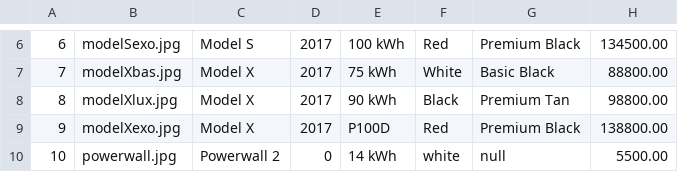
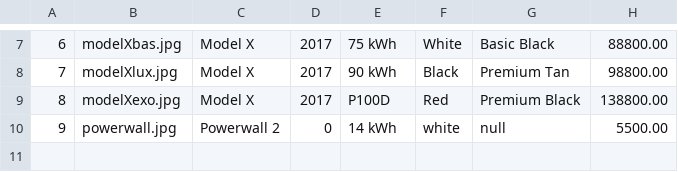
Before and after one commit to Tesla-of-Minneapolis/CrossoverPayment, a CSV file: RawCarData.csv, drawn as a sheet; only a part is shown, gaps mark what is left out; the diff covers the shown part only.

```diff
--- a/RawCarData.csv
+++ b/RawCarData.csv
@@ -6,5 +7,4 @@
-6,modelSexo.jpg,Model S,2017,100 kWh,Red,Premium Black,134500.00
-7,modelXbas.jpg,Model X,2017,75 kWh,White,Basic Black,88800.00
-8,modelXlux.jpg,Model X,2017,90 kWh,Black,Premium Tan,98800.00
-9,modelXexo.jpg,Model X,2017,P100D,Red,Premium Black,138800.00
-10,powerwall.jpg,Powerwall 2,0,14 kWh,white,null,5500.00
+6,modelXbas.jpg,Model X,2017,75 kWh,White,Basic Black,88800.00
+7,modelXlux.jpg,Model X,2017,90 kWh,Black,Premium Tan,98800.00
+8,modelXexo.jpg,Model X,2017,P100D,Red,Premium Black,138800.00
+9,powerwall.jpg,Powerwall 2,0,14 kWh,white,null,5500.00
```
Also changed, not shown: 1 added row and 26 edited cells elsewhere in this file, 2 other files.
